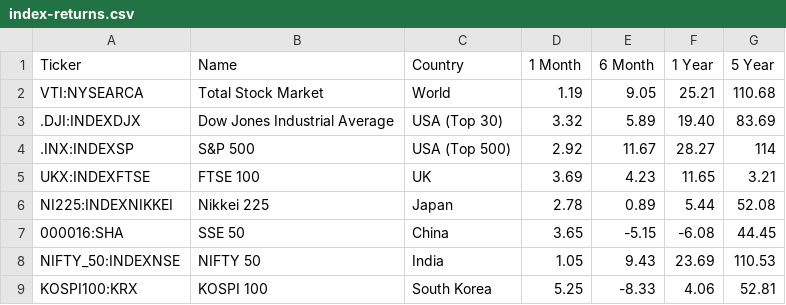
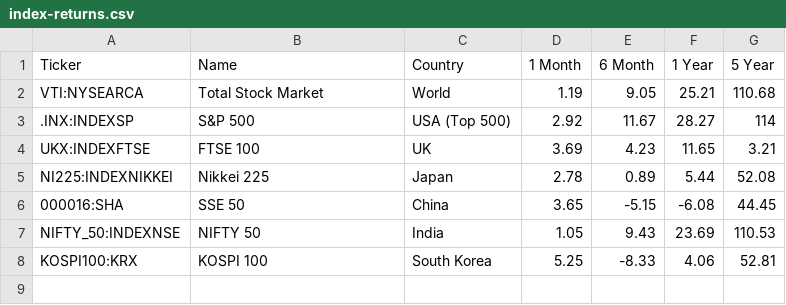
Before and after one commit to JordanWData/JordanWData.github.io, a CSV file: index-returns.csv, drawn as a sheet; the diff names each change by its address in the sheet, - before the commit and + after, or states it on an @@ line.

Commit message:
Update index-returns.csv

```diff
--- a/index-returns.csv
+++ b/index-returns.csv
-row 3: .DJI:INDEXDJX | Dow Jones Industrial Average | USA (Top 30) | 3.32 | 5.89 | 19.40 | 83.69
```
